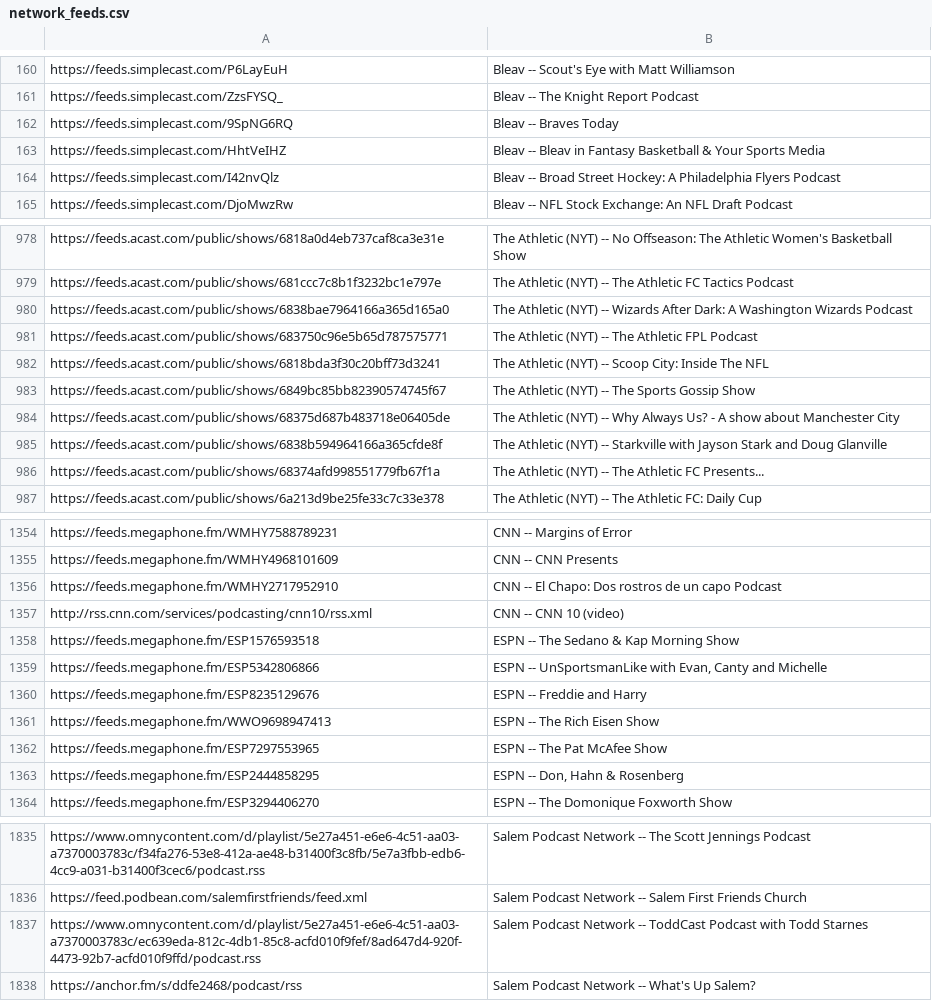
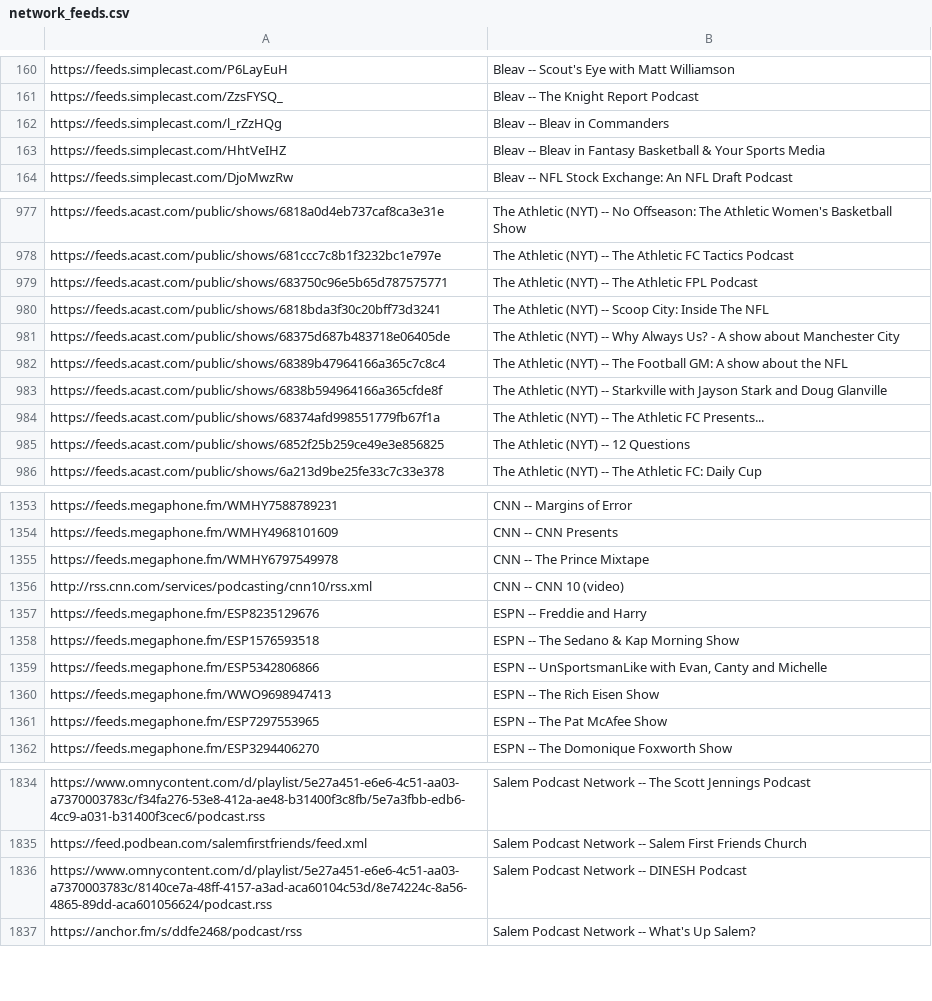
Before and after one commit to perlstein/abunchofcoconuts, a CSV file: data/network_feeds.csv, drawn as a sheet; only a part is shown, gaps mark what is left out; the diff covers the shown part only.

```diff
--- a/data/network_feeds.csv
+++ b/data/network_feeds.csv
@@ -161,5 +161,4 @@ https://feeds.simplecast.com/P6LayEuH,Bleav -- Scout's Eye with Matt Williamson
 https://feeds.simplecast.com/ZzsFYSQ_,Bleav -- The Knight Report Podcast
-https://feeds.simplecast.com/9SpNG6RQ,Bleav -- Braves Today
+https://feeds.simplecast.com/l_rZzHQg,Bleav -- Bleav in Commanders
 https://feeds.simplecast.com/HhtVeIHZ,Bleav -- Bleav in Fantasy Basketball & Your Sports Media
-https://feeds.simplecast.com/I42nvQlz,Bleav -- Broad Street Hockey: A Philadelphia Flyers Podcast
 https://feeds.simplecast.com/DjoMwzRw,Bleav -- NFL Stock Exchange: An NFL Draft Podcast
@@ -979,9 +978,9 @@ https://feeds.acast.com/public/shows/6818a0d4eb737caf8ca3e31e,The Athletic (NYT)
 https://feeds.acast.com/public/shows/681ccc7c8b1f3232bc1e797e,The Athletic (NYT) -- The Athletic FC Tactics Podcast
-https://feeds.acast.com/public/shows/6838bae7964166a365d165a0,The Athletic (NYT) -- Wizards After Dark: A Washington Wizards Podcast
 https://feeds.acast.com/public/shows/683750c96e5b65d787575771,The Athletic (NYT) -- The Athletic FPL Podcast
 https://feeds.acast.com/public/shows/6818bda3f30c20bff73d3241,The Athletic (NYT) -- Scoop City: Inside The NFL
-https://feeds.acast.com/public/shows/6849bc85bb82390574745f67,The Athletic (NYT) -- The Sports Gossip Show
 https://feeds.acast.com/public/shows/68375d687b483718e06405de,The Athletic (NYT) -- Why Always Us? - A show about Manchester City
+https://feeds.acast.com/public/shows/68389b47964166a365c7c8c4,The Athletic (NYT) -- The Football GM: A show about the NFL
 https://feeds.acast.com/public/shows/6838b594964166a365cfde8f,The Athletic (NYT) -- Starkville with Jayson Stark and Doug Glanville
 https://feeds.acast.com/public/shows/68374afd998551779fb67f1a,The Athletic (NYT) -- The Athletic FC Presents...
+https://feeds.acast.com/public/shows/6852f25b259ce49e3e856825,The Athletic (NYT) -- 12 Questions
 https://feeds.acast.com/public/shows/6a213d9be25fe33c7c33e378,The Athletic (NYT) -- The Athletic FC: Daily Cup
@@ -1355,10 +1354,9 @@ https://feeds.megaphone.fm/WMHY7588789231,CNN -- Margins of Error
 https://feeds.megaphone.fm/WMHY4968101609,CNN -- CNN Presents
-https://feeds.megaphone.fm/WMHY2717952910,CNN -- El Chapo: Dos rostros de un capo Podcast
+https://feeds.megaphone.fm/WMHY6797549978,CNN -- The Prince Mixtape
 http://rss.cnn.com/services/podcasting/cnn10/rss.xml,CNN -- CNN 10 (video)
+https://feeds.megaphone.fm/ESP8235129676,ESPN -- Freddie and Harry
 https://feeds.megaphone.fm/ESP1576593518,ESPN -- The Sedano & Kap Morning Show
 https://feeds.megaphone.fm/ESP5342806866,"ESPN -- UnSportsmanLike with Evan, Canty and Michelle"
-https://feeds.megaphone.fm/ESP8235129676,ESPN -- Freddie and Harry
 https://feeds.megaphone.fm/WWO9698947413,ESPN -- The Rich Eisen Show
 https://feeds.megaphone.fm/ESP7297553965,ESPN -- The Pat McAfee Show
-https://feeds.megaphone.fm/ESP2444858295,"ESPN -- Don, Hahn & Rosenberg"
 https://feeds.megaphone.fm/ESP3294406270,ESPN -- The Domonique Foxworth Show
@@ -1836,3 +1835,3 @@ https://www.omnycontent.com/d/playlist/5e27a451-e6e6-4c51-aa03-a7370003783c/f34f
 https://feed.podbean.com/salemfirstfriends/feed.xml,Salem Podcast Network -- Salem First Friends Church
-https://www.omnycontent.com/d/playlist/5e27a451-e6e6-4c51-aa03-a7370003783c/ec639eda-812c-4db1-85c8-acfd010f9fef/8ad647d4-920f-4473-92b7-acfd010f9ffd/podcast.rss,Salem Podcast Network -- ToddCast Podcast with Todd Starnes
+https://www.omnycontent.com/d/playlist/5e27a451-e6e6-4c51-aa03-a7370003783c/8140ce7a-48ff-4157-a3ad-aca60104c53d/8e74224c-8a56-4865-89dd-aca601056624/podcast.rss,Salem Podcast Network -- DINESH Podcast
 https://anchor.fm/s/ddfe2468/podcast/rss,Salem Podcast Network -- What's Up Salem?
```
Also changed, not shown: 18 added rows, 18 removed rows, 35 moved rows and 1 edited cell elsewhere in this file, 1 other file.
